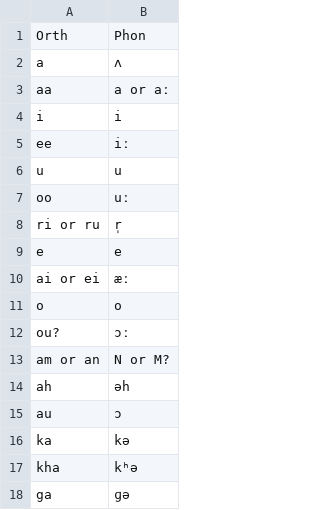
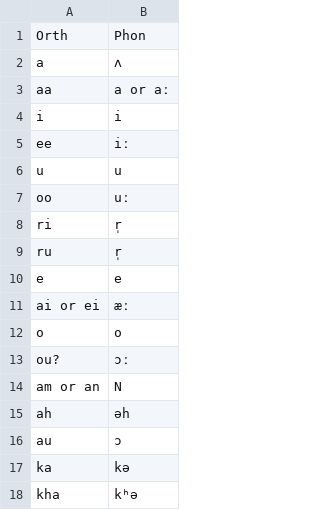
Before and after one commit to dwijap/epitran, a CSV file: epitran/data/map/hin-Latn.csv, drawn as a sheet; only a part is shown; the shorter side is filled out with more unchanged rows.

Commit message:
Update hin-Latn.csv

```diff
--- a/epitran/data/map/hin-Latn.csv
+++ b/epitran/data/map/hin-Latn.csv
@@ -7,3 +7,4 @@ u,u
 oo,uː
-ri or ru,r̩
+ri,r̩
+ru,r̩
 e,e
@@ -12,3 +13,3 @@ o,o
 ou?,ɔː
-am or an,N or M?
+am or an,N
 ah,əh
```
